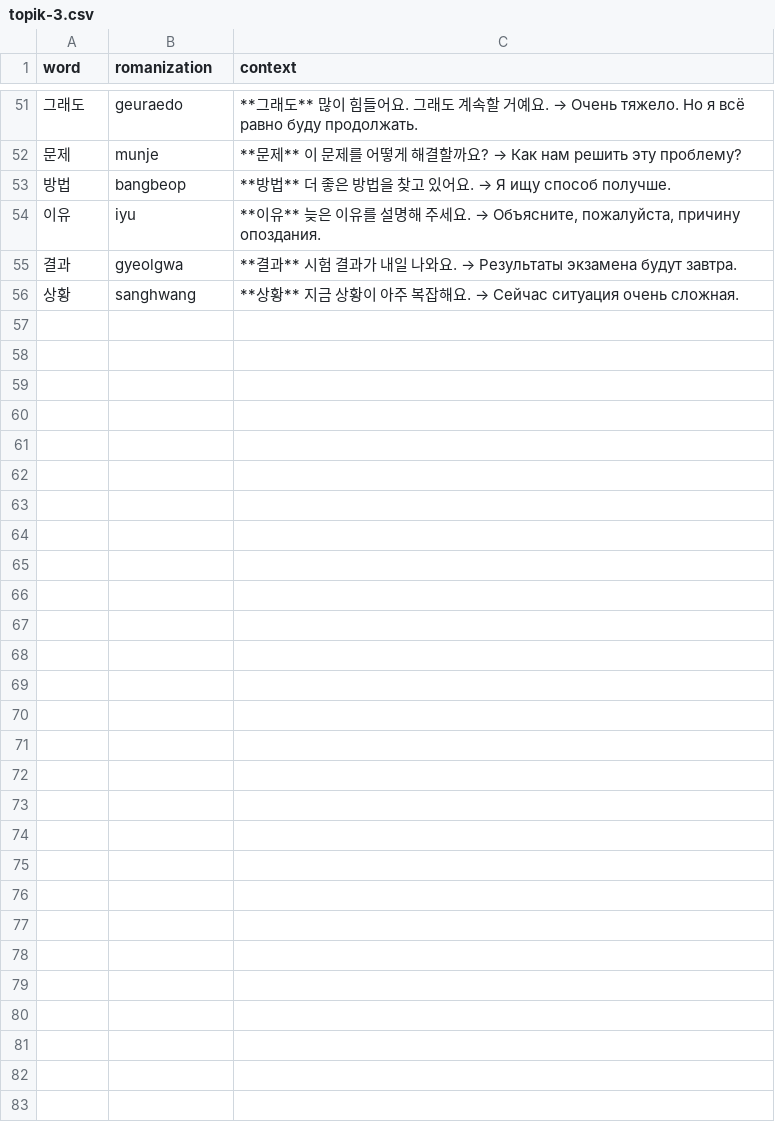
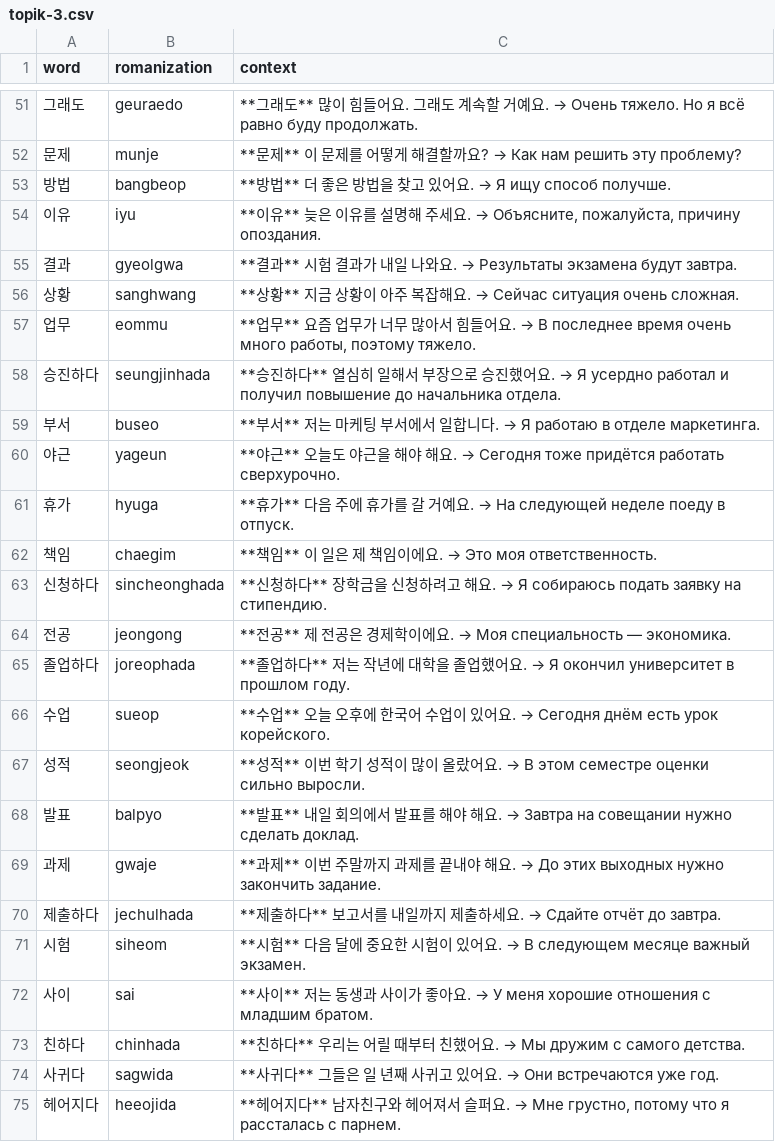
Before and after one commit to rmv0x11/ild, a CSV file: public/decks/ko/topik-3.csv, drawn as a sheet; only a part is shown, gaps mark what is left out; the diff covers the shown part only.

```diff
--- a/public/decks/ko/topik-3.csv
+++ b/public/decks/ko/topik-3.csv
@@ -56 +56,20 @@ word,romanization,context
 상황,sanghwang,**상황** 지금 상황이 아주 복잡해요. → Сейчас ситуация очень сложная.
+업무,eommu,"**업무** 요즘 업무가 너무 많아서 힘들어요. → В последнее время очень много работы, поэтому тяжело."
+승진하다,seungjinhada,**승진하다** 열심히 일해서 부장으로 승진했어요. → Я усердно работал и получил повышение до начальника отдела.
+부서,buseo,**부서** 저는 마케팅 부서에서 일합니다. → Я работаю в отделе маркетинга.
+야근,yageun,**야근** 오늘도 야근을 해야 해요. → Сегодня тоже придётся работать сверхурочно.
+휴가,hyuga,**휴가** 다음 주에 휴가를 갈 거예요. → На следующей неделе поеду в отпуск.
+책임,chaegim,**책임** 이 일은 제 책임이에요. → Это моя ответственность.
+신청하다,sincheonghada,**신청하다** 장학금을 신청하려고 해요. → Я собираюсь подать заявку на стипендию.
+전공,jeongong,**전공** 제 전공은 경제학이에요. → Моя специальность — экономика.
+졸업하다,joreophada,**졸업하다** 저는 작년에 대학을 졸업했어요. → Я окончил университет в прошлом году.
+수업,sueop,**수업** 오늘 오후에 한국어 수업이 있어요. → Сегодня днём есть урок корейского.
+성적,seongjeok,**성적** 이번 학기 성적이 많이 올랐어요. → В этом семестре оценки сильно выросли.
+발표,balpyo,**발표** 내일 회의에서 발표를 해야 해요. → Завтра на совещании нужно сделать доклад.
+과제,gwaje,**과제** 이번 주말까지 과제를 끝내야 해요. → До этих выходных нужно закончить задание.
+제출하다,jechulhada,**제출하다** 보고서를 내일까지 제출하세요. → Сдайте отчёт до завтра.
+시험,siheom,**시험** 다음 달에 중요한 시험이 있어요. → В следующем месяце важный экзамен.
+사이,sai,**사이** 저는 동생과 사이가 좋아요. → У меня хорошие отношения с младшим братом.
+친하다,chinhada,**친하다** 우리는 어릴 때부터 친했어요. → Мы дружим с самого детства.
+사귀다,sagwida,**사귀다** 그들은 일 년째 사귀고 있어요. → Они встречаются уже год.
+헤어지다,heeojida,"**헤어지다** 남자친구와 헤어져서 슬퍼요. → Мне грустно, потому что я рассталась с парнем."
```
Also changed, not shown: 21 added rows elsewhere in this file, public/decks/ko/ko-body-health.csv, public/decks/ko/ko-family.csv, 9 other files.
